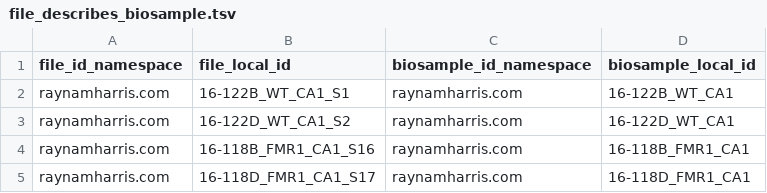
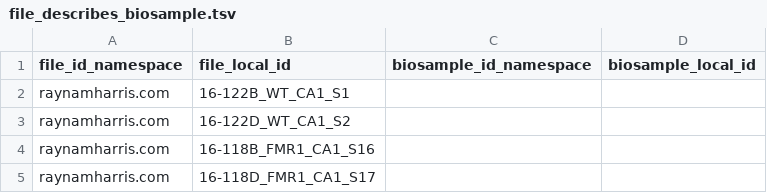
Before and after one commit to raynamharris/FMR1CA1rnaseq, a TSV file: c2m2/rmh_2022_04_08/file_describes_biosample.tsv, drawn as a sheet.

```diff
--- a/c2m2/rmh_2022_04_08/file_describes_biosample.tsv
+++ b/c2m2/rmh_2022_04_08/file_describes_biosample.tsv
@@ -1,5 +1,5 @@
 file_id_namespace	file_local_id	biosample_id_namespace	biosample_local_id
-raynamharris.com	16-122B_WT_CA1_S1	raynamharris.com	16-122B_WT_CA1
-raynamharris.com	16-122D_WT_CA1_S2	raynamharris.com	16-122D_WT_CA1
-raynamharris.com	16-118B_FMR1_CA1_S16	raynamharris.com	16-118B_FMR1_CA1
-raynamharris.com	16-118D_FMR1_CA1_S17	raynamharris.com	16-118D_FMR1_CA1
+raynamharris.com	16-122B_WT_CA1_S1		
+raynamharris.com	16-122D_WT_CA1_S2		
+raynamharris.com	16-118B_FMR1_CA1_S16		
+raynamharris.com	16-118D_FMR1_CA1_S17		
```
Also changed, not shown: c2m2/rmh_2022_04_08/dcc.tsv, c2m2/rmh_2022_04_08/file.tsv, 20 other files.
